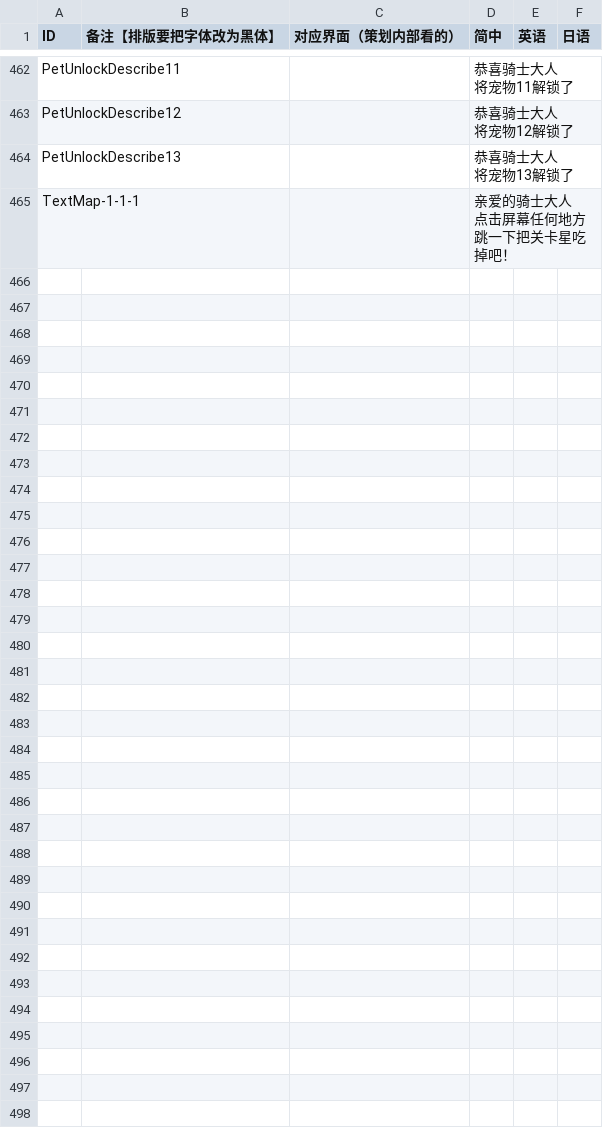
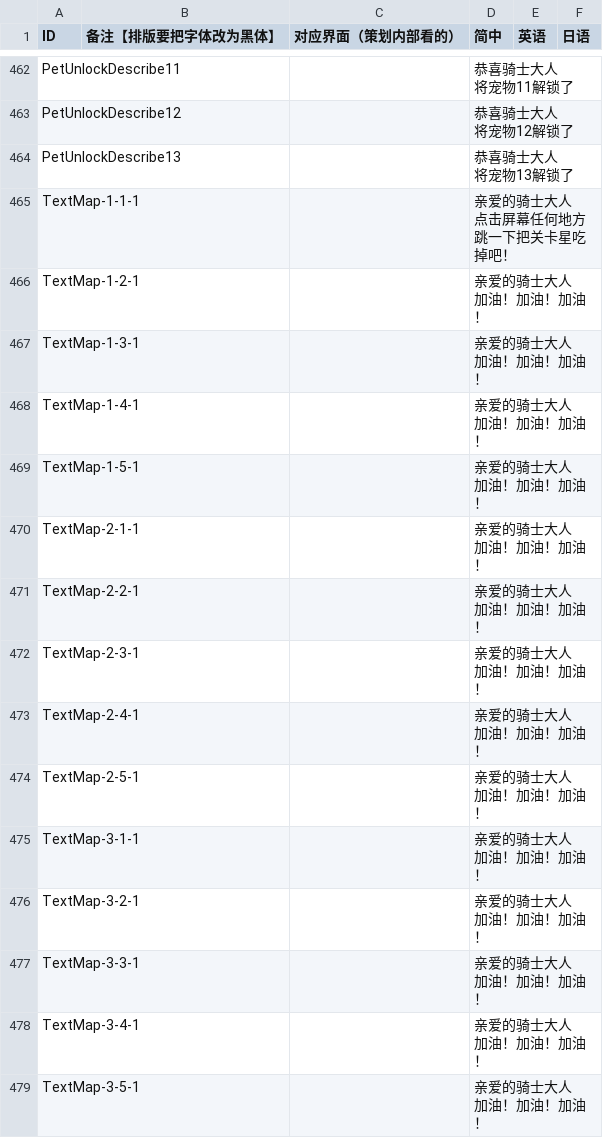
Before and after one commit to Aran1992/bike, a CSV file: i18n.csv, drawn as a sheet; only a part is shown, gaps mark what is left out.

```diff
--- a/i18n.csv
+++ b/i18n.csv
@@ -591 +591,29 @@ TextMap-1-1-1,,,"亲爱的骑士大人
 跳一下把关卡星吃掉吧！",,
+TextMap-1-2-1,,,"亲爱的骑士大人
+加油！加油！加油！",,
+TextMap-1-3-1,,,"亲爱的骑士大人
+加油！加油！加油！",,
+TextMap-1-4-1,,,"亲爱的骑士大人
+加油！加油！加油！",,
+TextMap-1-5-1,,,"亲爱的骑士大人
+加油！加油！加油！",,
+TextMap-2-1-1,,,"亲爱的骑士大人
+加油！加油！加油！",,
+TextMap-2-2-1,,,"亲爱的骑士大人
+加油！加油！加油！",,
+TextMap-2-3-1,,,"亲爱的骑士大人
+加油！加油！加油！",,
+TextMap-2-4-1,,,"亲爱的骑士大人
+加油！加油！加油！",,
+TextMap-2-5-1,,,"亲爱的骑士大人
+加油！加油！加油！",,
+TextMap-3-1-1,,,"亲爱的骑士大人
+加油！加油！加油！",,
+TextMap-3-2-1,,,"亲爱的骑士大人
+加油！加油！加油！",,
+TextMap-3-3-1,,,"亲爱的骑士大人
+加油！加油！加油！",,
+TextMap-3-4-1,,,"亲爱的骑士大人
+加油！加油！加油！",,
+TextMap-3-5-1,,,"亲爱的骑士大人
+加油！加油！加油！",,
```
Also changed, not shown: 13 other files.
